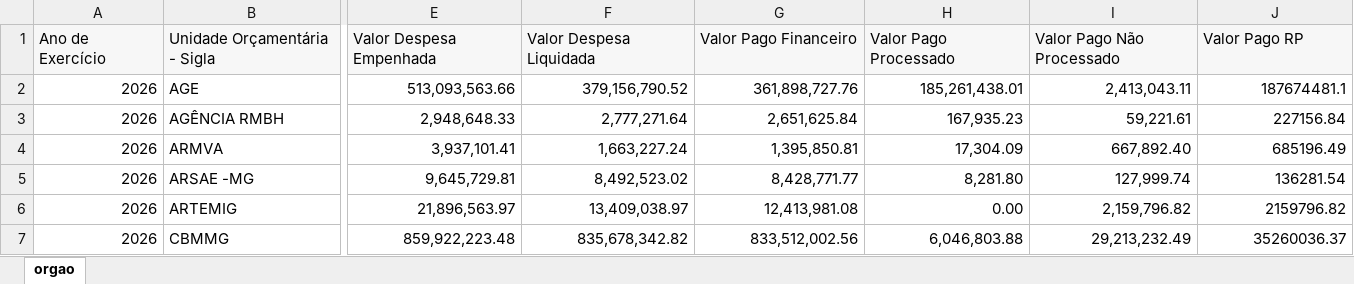
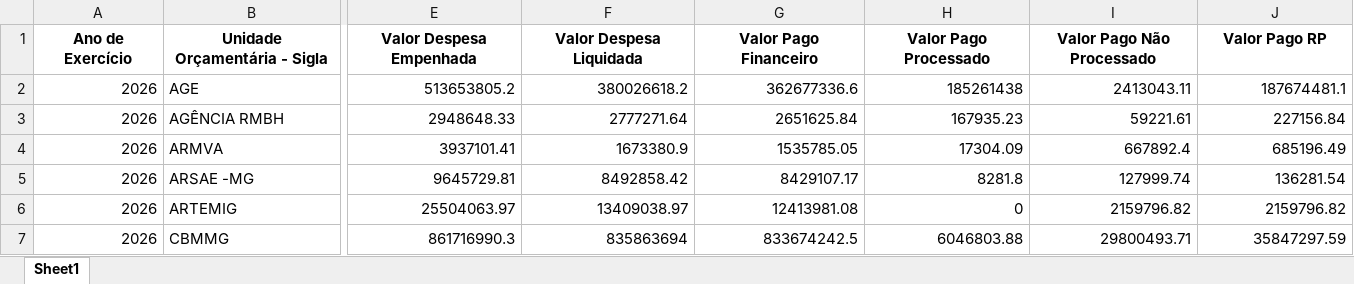
Before and after one commit to transparencia-mg/portal_despesa_empenho, an Excel workbook: upload/orgao2026.xlsx, sheet Sheet1, drawn as a sheet; only a part is shown, gaps mark what is left out; values as stored, in another font and other column widths than the file's, no borders; the diff covers the shown part only; the diff names each change by its address in the sheet, - before the commit and + after, or states it on an @@ line.

```diff
--- a/upload/orgao2026.xlsx (sheet Sheet1)
+++ b/upload/orgao2026.xlsx (sheet Sheet1)
-sheet tab: orgao
+sheet tab: Sheet1
@@ A1:J1 fill: #F7F7F7 → none, bold: off → on, alignment: left → center @@
-E2 (Valor Despesa Empenhada): 513,093,563.66
+E2 (Valor Despesa Empenhada): 513653805.2
-F2 (Valor Despesa Liquidada): 379,156,790.52
+F2 (Valor Despesa Liquidada): 380026618.2
-G2 (Valor Pago Financeiro): 361,898,727.76
+G2 (Valor Pago Financeiro): 362677336.6
-H2 (Valor Pago Processado): 185,261,438.01
+H2 (Valor Pago Processado): 185261438
-I2 (Valor Pago Não Processado): 2,413,043.11
+I2 (Valor Pago Não Processado): 2413043.11
-E3 (Valor Despesa Empenhada): 2,948,648.33
+E3 (Valor Despesa Empenhada): 2948648.33
-F3 (Valor Despesa Liquidada): 2,777,271.64
+F3 (Valor Despesa Liquidada): 2777271.64
-G3 (Valor Pago Financeiro): 2,651,625.84
+G3 (Valor Pago Financeiro): 2651625.84
-H3 (Valor Pago Processado): 167,935.23
+H3 (Valor Pago Processado): 167935.23
-I3 (Valor Pago Não Processado): 59,221.61
+I3 (Valor Pago Não Processado): 59221.61
-E4 (Valor Despesa Empenhada): 3,937,101.41
+E4 (Valor Despesa Empenhada): 3937101.41
-F4 (Valor Despesa Liquidada): 1,663,227.24
+F4 (Valor Despesa Liquidada): 1673380.9
-G4 (Valor Pago Financeiro): 1,395,850.81
+G4 (Valor Pago Financeiro): 1535785.05
-H4 (Valor Pago Processado): 17,304.09
+H4 (Valor Pago Processado): 17304.09
-I4 (Valor Pago Não Processado): 667,892.40
+I4 (Valor Pago Não Processado): 667892.4
-E5 (Valor Despesa Empenhada): 9,645,729.81
+E5 (Valor Despesa Empenhada): 9645729.81
-F5 (Valor Despesa Liquidada): 8,492,523.02
+F5 (Valor Despesa Liquidada): 8492858.42
-G5 (Valor Pago Financeiro): 8,428,771.77
+G5 (Valor Pago Financeiro): 8429107.17
-H5 (Valor Pago Processado): 8,281.80
+H5 (Valor Pago Processado): 8281.8
-I5 (Valor Pago Não Processado): 127,999.74
+I5 (Valor Pago Não Processado): 127999.74
-E6 (Valor Despesa Empenhada): 21,896,563.97
+E6 (Valor Despesa Empenhada): 25504063.97
-F6 (Valor Despesa Liquidada): 13,409,038.97
+F6 (Valor Despesa Liquidada): 13409038.97
-G6 (Valor Pago Financeiro): 12,413,981.08
+G6 (Valor Pago Financeiro): 12413981.08
-H6 (Valor Pago Processado): 0.00
+H6 (Valor Pago Processado): 0
-I6 (Valor Pago Não Processado): 2,159,796.82
+I6 (Valor Pago Não Processado): 2159796.82
-E7 (Valor Despesa Empenhada): 859,922,223.48
+E7 (Valor Despesa Empenhada): 861716990.3
-F7 (Valor Despesa Liquidada): 835,678,342.82
+F7 (Valor Despesa Liquidada): 835863694
-G7 (Valor Pago Financeiro): 833,512,002.56
+G7 (Valor Pago Financeiro): 833674242.5
-H7 (Valor Pago Processado): 6,046,803.88
+H7 (Valor Pago Processado): 6046803.88
-I7 (Valor Pago Não Processado): 29,213,232.49
+I7 (Valor Pago Não Processado): 29800493.71
-J7 (Valor Pago RP): 35260036.37
+J7 (Valor Pago RP): 35847297.59
```
Also changed, not shown: 336 edited cells and cell formats elsewhere in this sheet, upload/orgao2022.xlsx, upload/orgao2023.xlsx, 7 other files.
